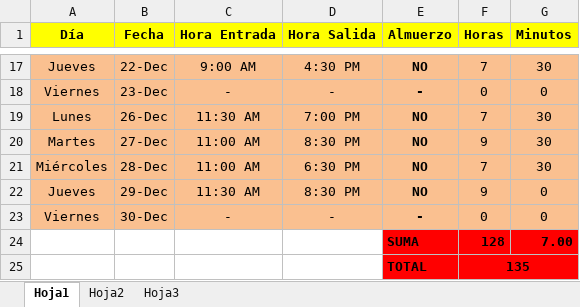
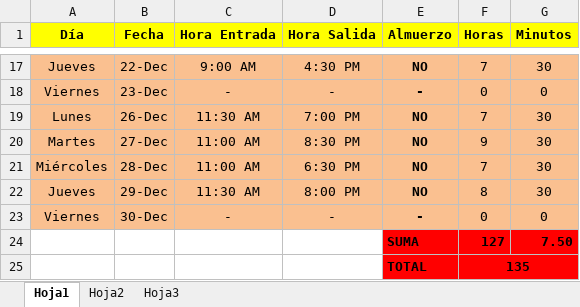
Before and after one commit to DeusDeus/tam-c, an Excel workbook: Horas/Diciembre 2011.xlsx, sheet Hoja1, drawn as a sheet; only a part is shown, gaps mark what is left out; values as stored, in another font and other column widths than the file's, no borders; removed rows and columns are numbered as before the commit, all else as after; the diff names each change by its address in the sheet, - before the commit and + after, or states it on an @@ line.

```diff
--- a/Horas/Diciembre 2011.xlsx (sheet Hoja1)
+++ b/Horas/Diciembre 2011.xlsx (sheet Hoja1)
-D22 (Hora Salida): 8:30 PM
+D22 (Hora Salida): 8:00 PM
-F22 (Horas): 9
+F22 (Horas): 8
-G22 (Minutos): 0
+G22 (Minutos): 30
-row 24:  |  |  |  | SUMA | 128 | 7.00
+row 24:  |  |  |  | SUMA | 127 | 7.50
```
